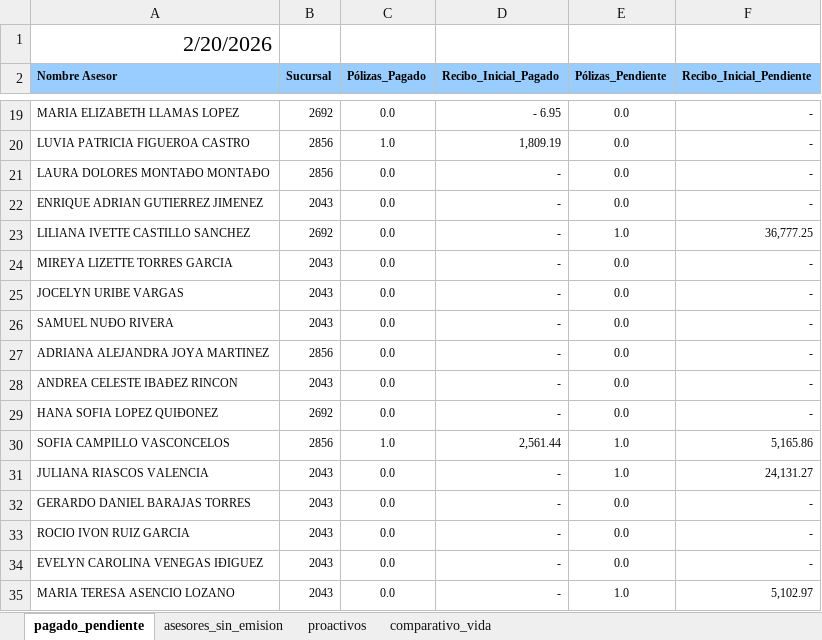
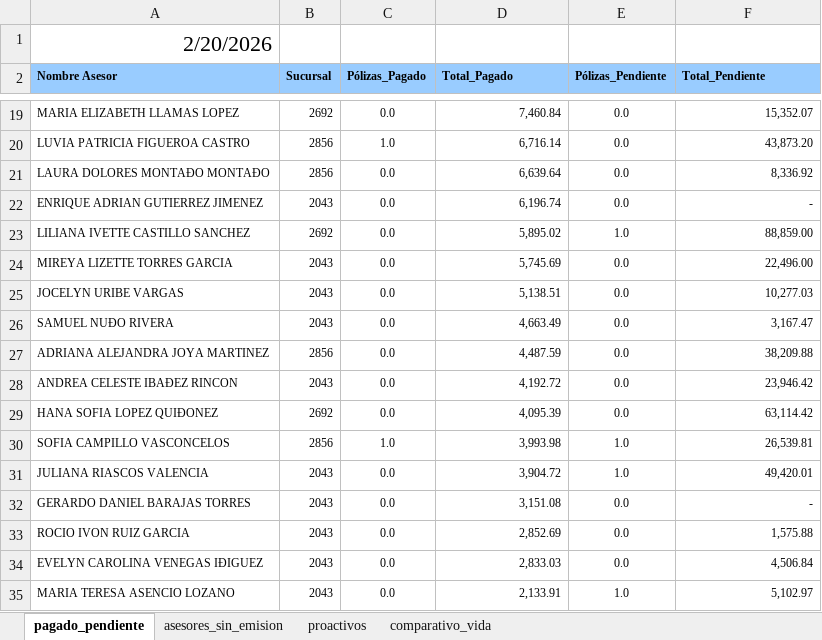
Before and after one commit to davalosdiego833/paneldecampanas, an Excel workbook: administrador/resumen_general.xlsx, sheet pagado_pendiente, drawn as a sheet; only a part is shown, gaps mark what is left out; values as stored, in another font and other column widths than the file's, no borders; conditional formats and table styles not drawn; the diff covers the shown part only; the diff names each change by its address in the sheet, - before the commit and + after, or states it on an @@ line.

Commit message:
v0.1.7 - Renamed RI columns to Total Pagado/Pendiente
- Replaced all RI Pagado references with Total Pagado
- Replaced all RI Pendiente references with Total Pendiente
- Updated KPI cards, table headers, and chart titles
- Updated Excel data with new column names

```diff
--- a/administrador/resumen_general.xlsx (sheet pagado_pendiente)
+++ b/administrador/resumen_general.xlsx (sheet pagado_pendiente)
-D2: Recibo_Inicial_Pagado
+D2: Total_Pagado
-F2: Recibo_Inicial_Pendiente
+F2: Total_Pendiente
-D19 (Total_Pagado): - 6.95
+D19 (Total_Pagado): 7,460.84
-F19 (Total_Pendiente): -
+F19 (Total_Pendiente): 15,352.07
-D20 (Total_Pagado): 1,809.19
+D20 (Total_Pagado): 6,716.14
-F20 (Total_Pendiente): -
+F20 (Total_Pendiente): 43,873.20
-D21 (Total_Pagado): -
+D21 (Total_Pagado): 6,639.64
-F21 (Total_Pendiente): -
+F21 (Total_Pendiente): 8,336.92
-D22 (Total_Pagado): -
+D22 (Total_Pagado): 6,196.74
-D23 (Total_Pagado): -
+D23 (Total_Pagado): 5,895.02
-F23 (Total_Pendiente): 36,777.25
+F23 (Total_Pendiente): 88,859.00
-D24 (Total_Pagado): -
+D24 (Total_Pagado): 5,745.69
-F24 (Total_Pendiente): -
+F24 (Total_Pendiente): 22,496.00
-D25 (Total_Pagado): -
+D25 (Total_Pagado): 5,138.51
-F25 (Total_Pendiente): -
+F25 (Total_Pendiente): 10,277.03
-D26 (Total_Pagado): -
+D26 (Total_Pagado): 4,663.49
-F26 (Total_Pendiente): -
+F26 (Total_Pendiente): 3,167.47
-D27 (Total_Pagado): -
+D27 (Total_Pagado): 4,487.59
-F27 (Total_Pendiente): -
+F27 (Total_Pendiente): 38,209.88
-D28 (Total_Pagado): -
+D28 (Total_Pagado): 4,192.72
-F28 (Total_Pendiente): -
+F28 (Total_Pendiente): 23,946.42
-D29 (Total_Pagado): -
+D29 (Total_Pagado): 4,095.39
-F29 (Total_Pendiente): -
+F29 (Total_Pendiente): 63,114.42
-D30 (Total_Pagado): 2,561.44
+D30 (Total_Pagado): 3,993.98
-F30 (Total_Pendiente): 5,165.86
+F30 (Total_Pendiente): 26,539.81
-D31 (Total_Pagado): -
+D31 (Total_Pagado): 3,904.72
-F31 (Total_Pendiente): 24,131.27
+F31 (Total_Pendiente): 49,420.01
-D32 (Total_Pagado): -
+D32 (Total_Pagado): 3,151.08
-D33 (Total_Pagado): -
+D33 (Total_Pagado): 2,852.69
-F33 (Total_Pendiente): -
+F33 (Total_Pendiente): 1,575.88
-D34 (Total_Pagado): -
+D34 (Total_Pagado): 2,833.03
-F34 (Total_Pendiente): -
+F34 (Total_Pendiente): 4,506.84
-D35 (Total_Pagado): -
+D35 (Total_Pagado): 2,133.91
```
Also changed, not shown: 48 edited cells elsewhere in this sheet, 3 other files.
